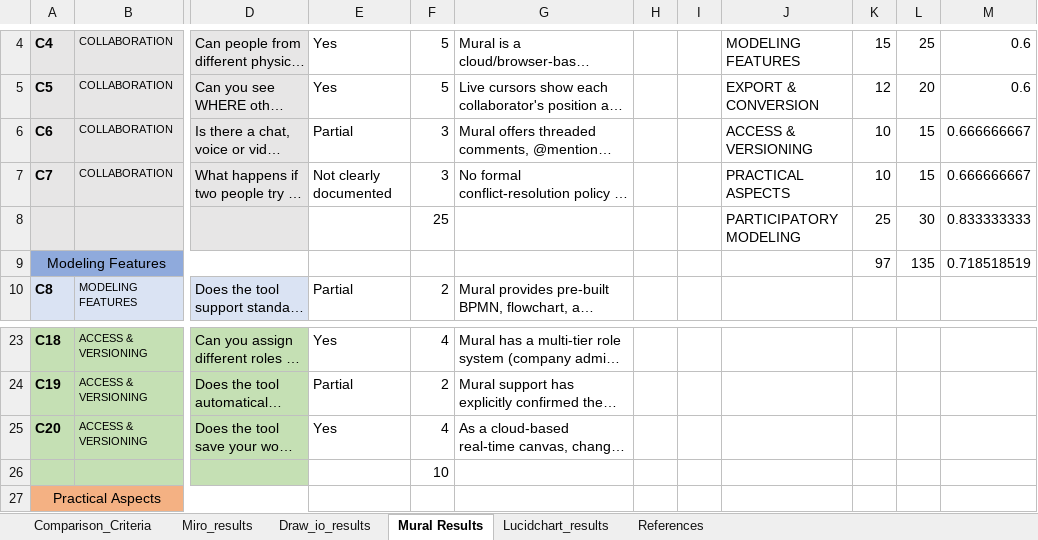
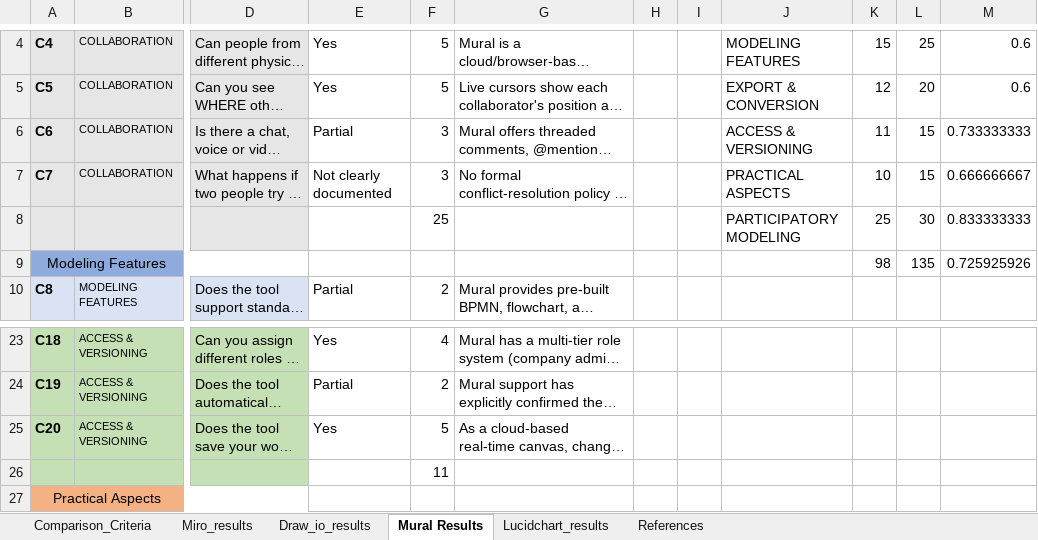
Before and after one commit to Akshay-offical/4EM, an Excel workbook: Comparison/Comparison Criteria - AEM.xlsx, sheet Mural Results, drawn as a sheet; only a part is shown, gaps mark what is left out; long unchanged cells end in …; values as stored, in another font and other column widths than the file's, no borders; charts and pictures not drawn; the diff names each change by its address in the sheet, - before the commit and + after, or states it on an @@ line.

Commit message:
Final Comparison Criteria File

```diff
--- a/Comparison/Comparison Criteria - AEM.xlsx (sheet Mural Results)
+++ b/Comparison/Comparison Criteria - AEM.xlsx (sheet Mural Results)
-K6: 10
+K6: 11
-M6: 0.666666667
+M6: 0.733333333
-K9: 97
+K9: 98
-M9: 0.718518519
+M9: 0.725925926
-F25: 4
+F25: 5
-F26: 10
+F26: 11
```
Also changed, not shown: sheet Draw_io_results.
